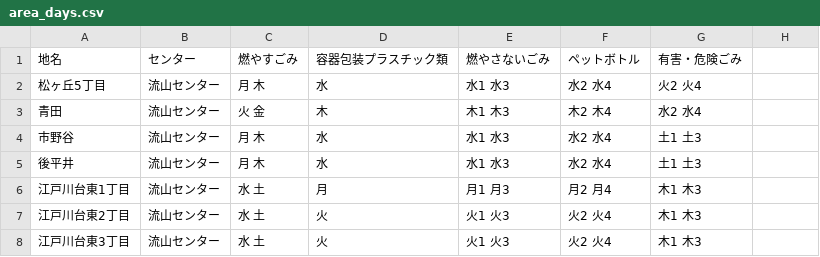
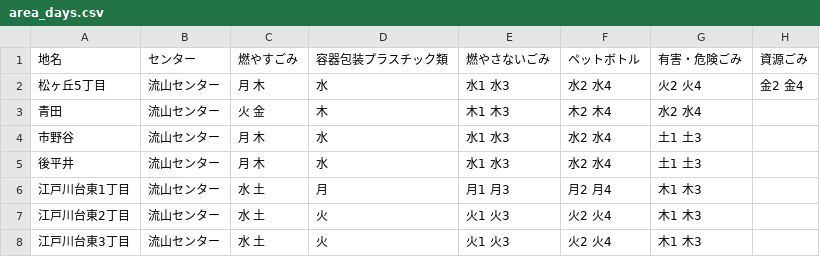
Before and after one commit to arigatotenshi/5374, a CSV file: data/area_days.csv, drawn as a sheet; only a part is shown; the diff names each change by its address in the sheet, - before the commit and + after, or states it on an @@ line.

Commit message:
Update area_days.csv

```diff
--- a/data/area_days.csv
+++ b/data/area_days.csv
-H1: (empty)
+H1: 資源ごみ
-H2 (資源ごみ): (empty)
+H2 (資源ごみ): 金2 金4
```
